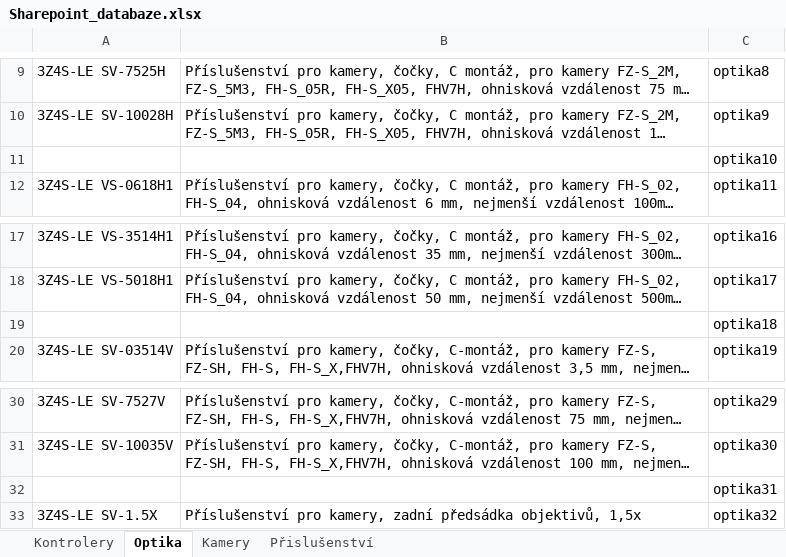
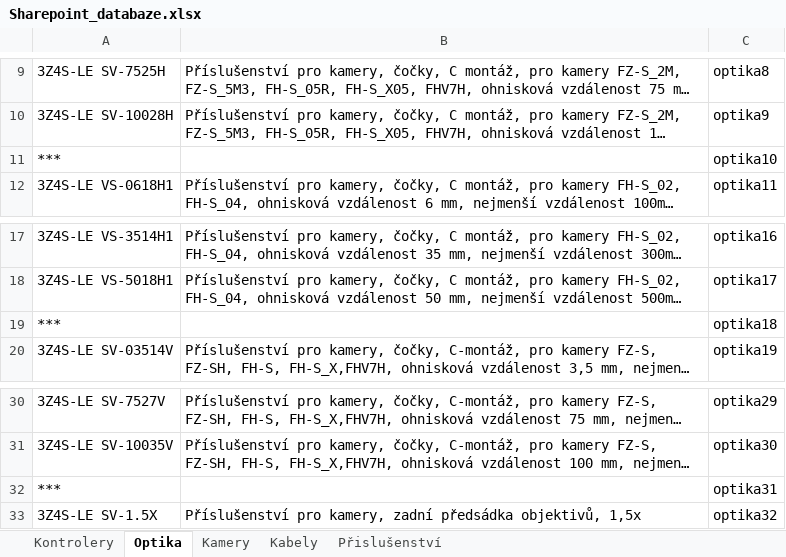
Before and after one commit to Jakubhl/Work, an Excel workbook: catalogue_manager/Sharepoint_databaze.xlsx, sheet Optika, drawn as a sheet; only a part is shown, gaps mark what is left out; long unchanged cells end in …; values as stored, in another font and other column widths than the file's, no borders; the diff names each change by its address in the sheet, - before the commit and + after, or states it on an @@ line.

```diff
--- a/catalogue_manager/Sharepoint_databaze.xlsx (sheet Optika)
+++ b/catalogue_manager/Sharepoint_databaze.xlsx (sheet Optika)
+sheet tab: Kabely
-A11: (empty)
+A11: ***
-A19: (empty)
+A19: ***
-A32: (empty)
+A32: ***
```
Also changed, not shown: sheet Kamery, catalogue_manager/Katalog_kamerového_vybavení.xlsm, 8 other files.
